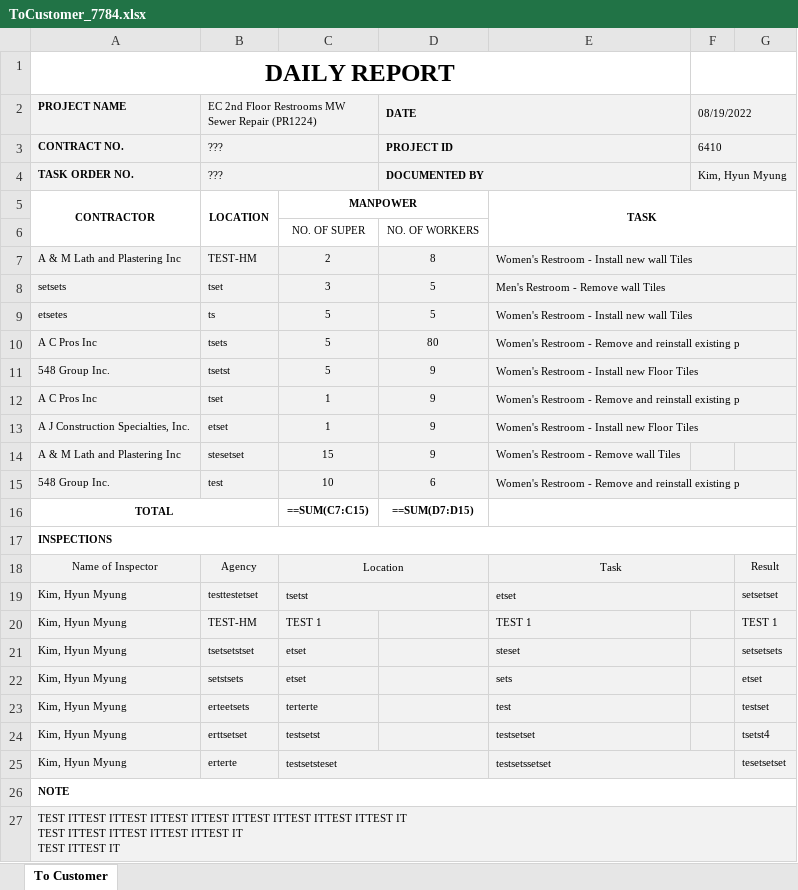
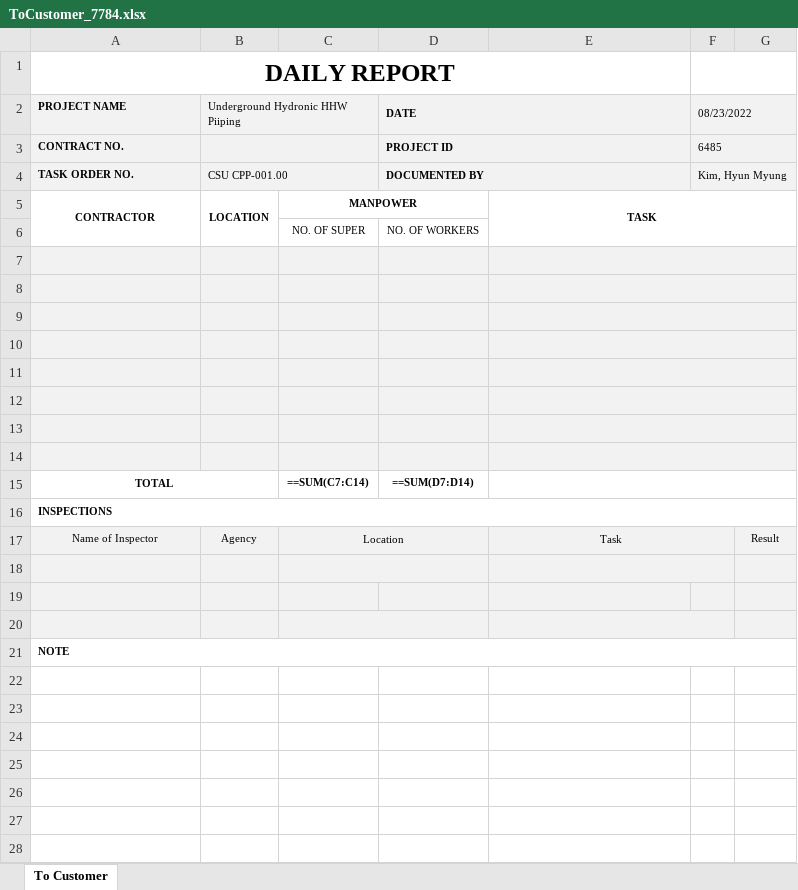
Before and after one commit to Exbon/exbon-daily-report, an Excel workbook: public/record/ToCustomer_7784.xlsx, sheet To Customer, drawn as a sheet; values as stored, in another font and other column widths than the file's, no borders; formulas without a stored value are shown as written; charts and pictures not drawn; removed rows and columns are numbered as before the commit, all else as after; ↵ is a line break in a cell; the diff names each change by its address in the sheet, - before the commit and + after, or states it on an @@ line.

```diff
--- a/public/record/ToCustomer_7784.xlsx (sheet To Customer)
+++ b/public/record/ToCustomer_7784.xlsx (sheet To Customer)
-B2: EC 2nd Floor Restrooms MW Sewer Repair (PR1224)
+B2: Underground Hydronic HHW Piiping
-F2: 08/19/2022
+F2: 08/23/2022
-B3 (Underground Hydronic HHW Piiping): ???
+B3 (Underground Hydronic HHW Piiping): (empty)
-F3 (08/23/2022): 6410
+F3 (08/23/2022): 6485
-B4 (Underground Hydronic HHW Piiping): ???
+B4 (Underground Hydronic HHW Piiping): CSU CPP-001.00
-row 7: A & M Lath and Plastering Inc | TEST-HM | 2 | 8 | Women's Restroom - Install new wall Tiles
+row 7: (empty)
-row 8: setsets | tset | 3 | 5 | Men's Restroom - Remove wall Tiles
+row 8: (empty)
-row 9: etsetes | ts | 5 | 5 | Women's Restroom - Install new wall Tiles
+row 9: (empty)
-row 10: A C Pros Inc | tsets | 5 | 80 | Women's Restroom - Remove and reinstall existing p
+row 10: (empty)
-row 11: 548 Group Inc. | tsetst | 5 | 9 | Women's Restroom - Install new Floor Tiles
+row 11: (empty)
-row 12: A C Pros Inc | tset | 1 | 9 | Women's Restroom - Remove and reinstall existing p
+row 12: (empty)
-row 13: A J Construction Specialties, Inc. | etset | 1 | 9 | Women's Restroom - Install new Floor Tiles
+row 13: (empty)
-row 14: A & M Lath and Plastering Inc | stesetset | 15 | 9 | Women's Restroom - Remove wall Tiles
+row 14: (empty)
+E14:G14 merged
-row 15: 548 Group Inc. | test | 10 | 6 | Women's Restroom - Remove and reinstall existing p
-C15: ==SUM(C7:C15)
+C15: ==SUM(C7:C14)
-D15 (DATE): ==SUM(D7:D15)
+D15 (DATE): ==SUM(D7:D14)
-row 18: Kim, Hyun Myung | testtestetset | tsetst |  | etset |  | setsetset
+row 18: (empty)
-row 19: Kim, Hyun Myung | TEST-HM | TEST 1 |  | TEST 1 |  | TEST 1
+row 19: (empty)
-row 20: Kim, Hyun Myung | tsetsetstset | etset |  | steset |  | setsetsets
+row 20: (empty)
+C20:D20 merged
+E20:F20 merged
-row 22: Kim, Hyun Myung | setstsets | etset |  | sets |  | etset
-row 23: Kim, Hyun Myung | erteetsets | terterte |  | test |  | testset
-row 24: Kim, Hyun Myung | erttsetset | testsetst |  | testsetset |  | tsetst4
-row 25: Kim, Hyun Myung | erterte | testsetsteset |  | testsetssetset |  | tesetsetset
-row 27: TEST ITTEST ITTEST ITTEST ITTEST ITTEST ITTEST ITTEST ITTEST IT ↵ TEST ITTEST ITTEST ITTEST ITTEST IT ↵ TEST ITTEST IT
```
Also changed, not shown: 35 other files.
